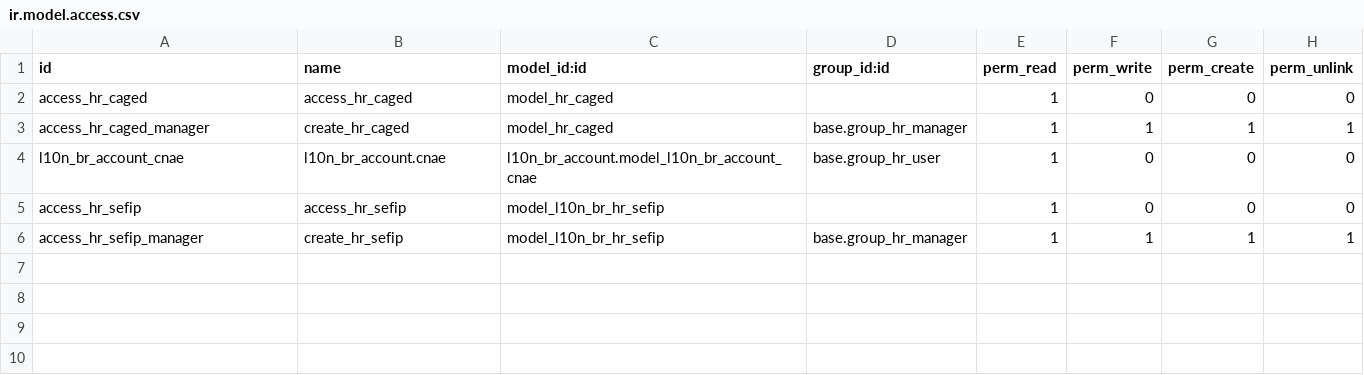
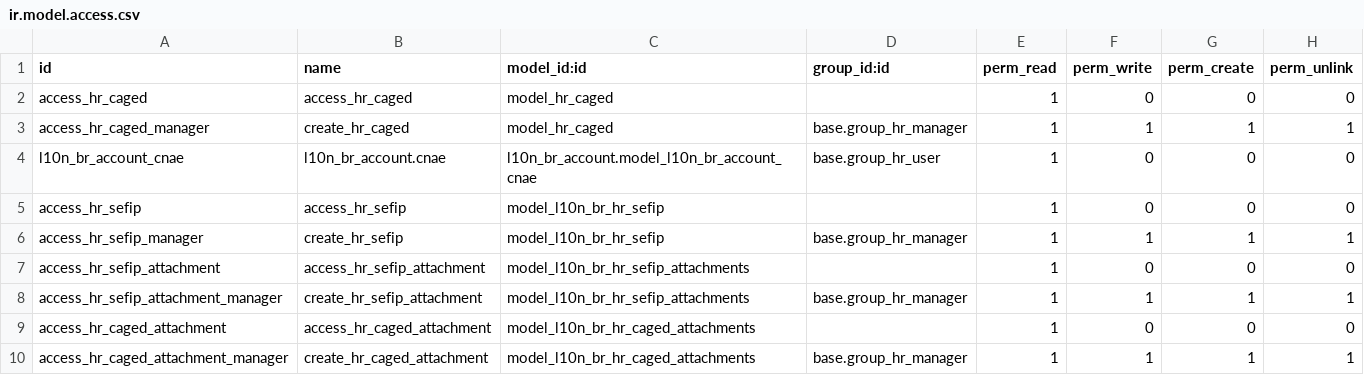
Before and after one commit to odoo-brazil/odoo-brazil-hr, a CSV file: l10n_br_hr_arquivos_governo/security/ir.model.access.csv, drawn as a sheet; the diff names each change by its address in the sheet, - before the commit and + after, or states it on an @@ line.

Commit message:
[IMP]sefip e caged-Acompanhamento de anexos relacionados

```diff
--- a/l10n_br_hr_arquivos_governo/security/ir.model.access.csv
+++ b/l10n_br_hr_arquivos_governo/security/ir.model.access.csv
+row 7: access_hr_sefip_attachment | access_hr_sefip_attachment | model_l10n_br_hr_sefip_attachments |  | 1 | 0 | 0 | 0
+row 8: access_hr_sefip_attachment_manager | create_hr_sefip_attachment | model_l10n_br_hr_sefip_attachments | base.group_hr_manager | 1 | 1 | 1 | 1
+row 9: access_hr_caged_attachment | access_hr_caged_attachment | model_l10n_br_hr_caged_attachments |  | 1 | 0 | 0 | 0
+row 10: access_hr_caged_attachment_manager | create_hr_caged_attachment | model_l10n_br_hr_caged_attachments | base.group_hr_manager | 1 | 1 | 1 | 1
```
Also changed, not shown: 4 other files.
